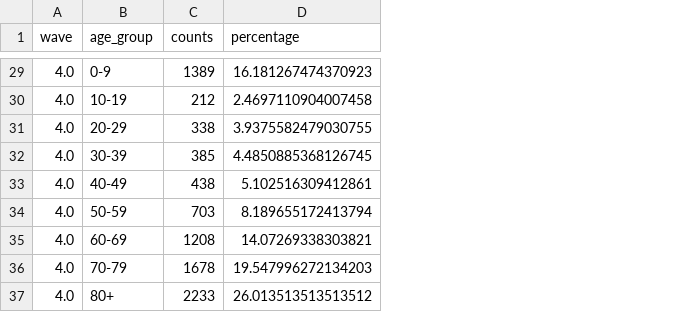
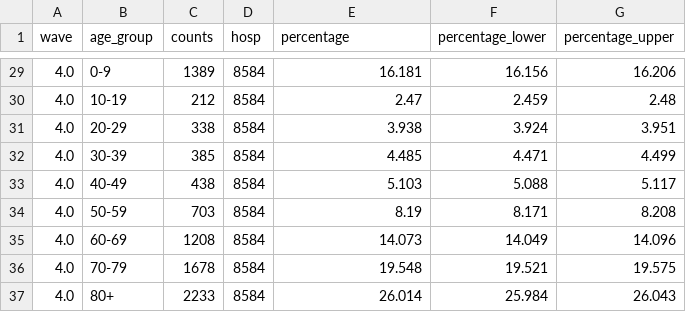
Before and after one commit to ntorresd/covid19-waves-bogota, a CSV file: severe_outcomes/outputs/hosp_percentages.csv, drawn as a sheet; only a part is shown, gaps mark what is left out; addresses are those after the commit; the diff covers the shown part only; the diff names each change by its address in the sheet, - before the commit and + after, or states it on an @@ line.

Commit message:
add function to compute binomial confidence intervals to utilities_severity.py and use it to calculate them for the percentages of the severe outcomes by wave and age group.

```diff
--- a/severe_outcomes/outputs/hosp_percentages.csv
+++ b/severe_outcomes/outputs/hosp_percentages.csv
+column D (hosp), rows 29-37: all 8584
+column F (percentage_lower), rows 29-37: 16.156 | 2.459 | 3.924 | 4.471 | 5.088 | 8.171 | 14.049 | 19.521 | 25.984
+column G (percentage_upper), rows 29-37: 16.206 | 2.48 | 3.951 | 4.499 | 5.117 | 8.208 | 14.096 | 19.575 | 26.043
-E29 (percentage): 16.181267474370923
+E29 (percentage): 16.181
-E30 (percentage): 2.4697110904007458
+E30 (percentage): 2.47
-E31 (percentage): 3.9375582479030755
+E31 (percentage): 3.938
-E32 (percentage): 4.4850885368126745
+E32 (percentage): 4.485
-E33 (percentage): 5.102516309412861
+E33 (percentage): 5.103
-E34 (percentage): 8.189655172413794
+E34 (percentage): 8.19
-E35 (percentage): 14.07269338303821
+E35 (percentage): 14.073
-E36 (percentage): 19.547996272134203
+E36 (percentage): 19.548
-E37 (percentage): 26.013513513513512
+E37 (percentage): 26.014
```
Also changed, not shown: 27 edited cells elsewhere in this file, severe_outcomes/outputs/deaths_percentages.csv, severe_outcomes/outputs/icu_percentages.csv, 2 other files.
